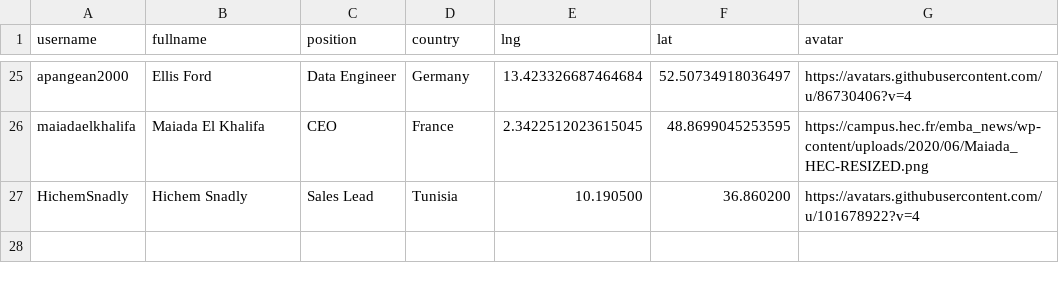
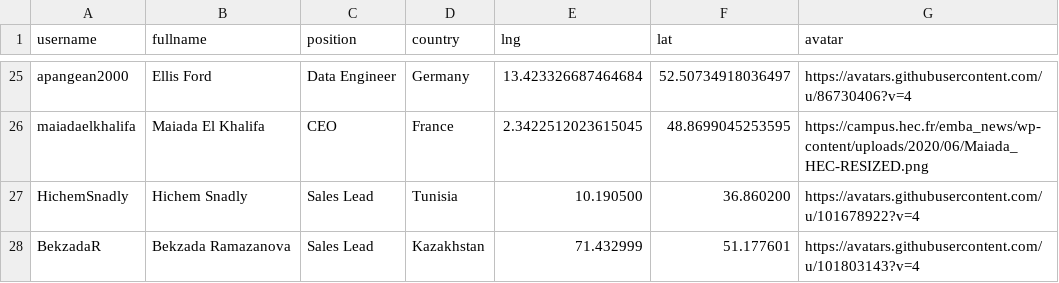
Before and after one commit to datopian/global-presence, a CSV file: data/team.csv, drawn as a sheet; only a part is shown, gaps mark what is left out; the diff names each change by its address in the sheet, - before the commit and + after, or states it on an @@ line.

Commit message:
[members][s]: Adding Bekzada's details to the data table

```diff
--- a/data/team.csv
+++ b/data/team.csv
+row 28: BekzadaR | Bekzada Ramazanova | Sales Lead | Kazakhstan | 71.432999 | 51.177601 | https://avatars.githubusercontent.com/u/101803143?v=4
```
